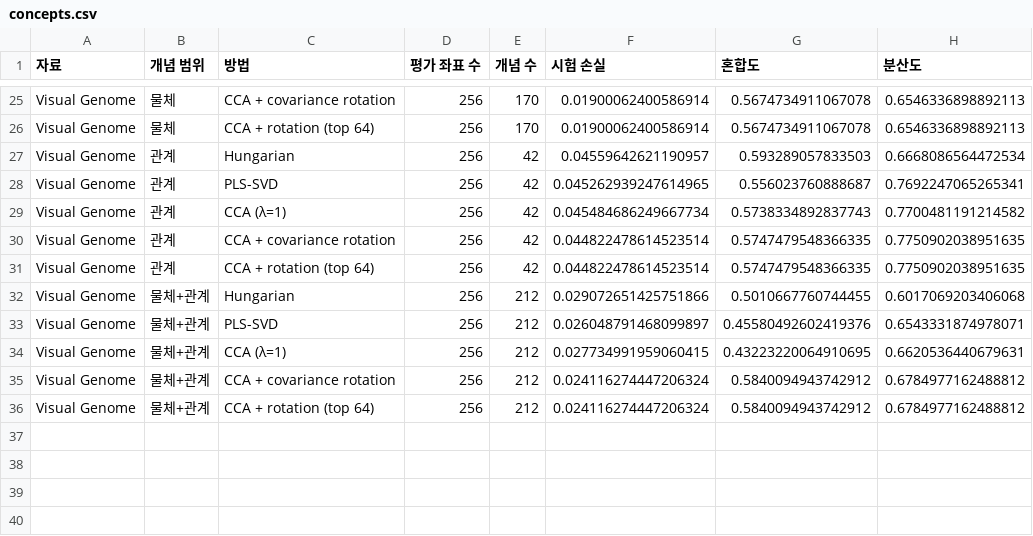
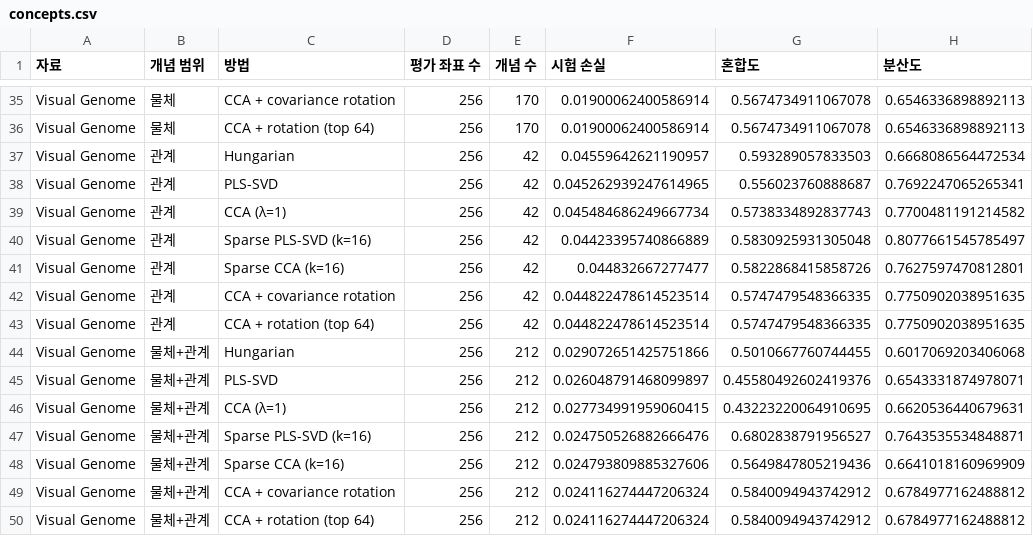
Before and after one commit to JiH00nKw0n/mm-sae, a CSV file: docs/baselines-2026-11-08/concepts.csv, drawn as a sheet; only a part is shown, gaps mark what is left out; the diff covers the shown part only; the diff names each change by its address in the sheet, - before the commit and + after, or states it on an @@ line.

Commit message:
Publish seven measured val2017 conditions with sparse PLS and sparse CCA

```diff
--- a/docs/baselines-2026-11-08/concepts.csv
+++ b/docs/baselines-2026-11-08/concepts.csv
+row 40: Visual Genome | 관계 | Sparse PLS-SVD (k=16) | 256 | 42 | 0.04423395740866889 | 0.5830925931305048 | 0.8077661545785497
+row 41: Visual Genome | 관계 | Sparse CCA (k=16) | 256 | 42 | 0.044832667277477 | 0.5822868415858726 | 0.7627597470812801
+row 47: Visual Genome | 물체+관계 | Sparse PLS-SVD (k=16) | 256 | 212 | 0.024750526882666476 | 0.6802838791956527 | 0.7643535534848871
+row 48: Visual Genome | 물체+관계 | Sparse CCA (k=16) | 256 | 212 | 0.024793809885327606 | 0.5649847805219436 | 0.6641018160969909
```
Also changed, not shown: 10 added rows elsewhere in this file, docs/baselines-2026-11-08/baseline.csv, docs/baselines-2026-11-08/figure-points.csv, 8 other files.
